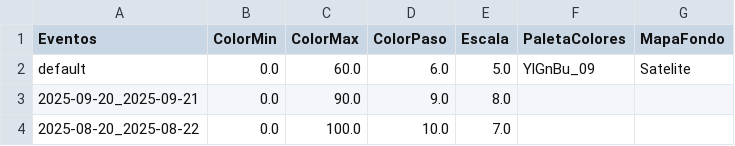
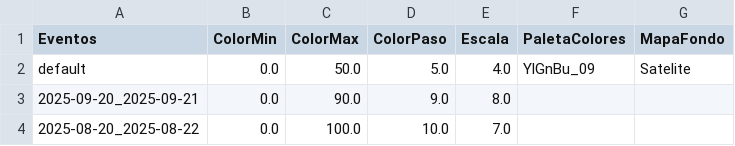
Before and after one commit to ppccdgfuchile/ppccdgfuchile, a CSV file: visparams/visparams.csv, drawn as a sheet; only a part is shown.

Commit message:
Automated commit

```diff
--- a/visparams/visparams.csv
+++ b/visparams/visparams.csv
@@ -1,3 +1,3 @@
 Eventos,ColorMin,ColorMax,ColorPaso,Escala,PaletaColores,MapaFondo
-default,0.0,60.0,6.0,5.0,YlGnBu_09,Satelite
+default,0.0,50.0,5.0,4.0,YlGnBu_09,Satelite
 2025-09-20_2025-09-21,0.0,90.0,9.0,8.0,,
```
